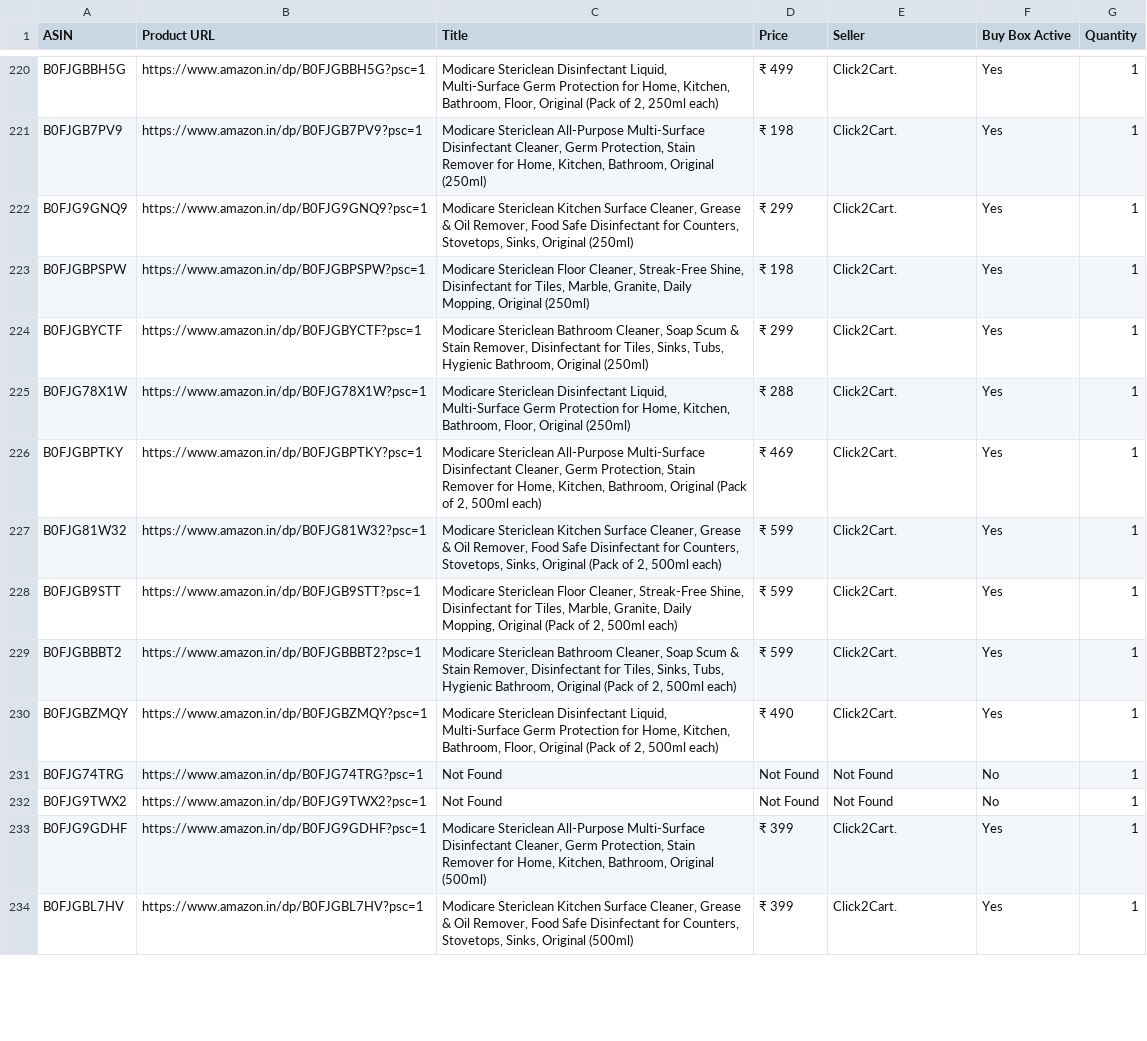
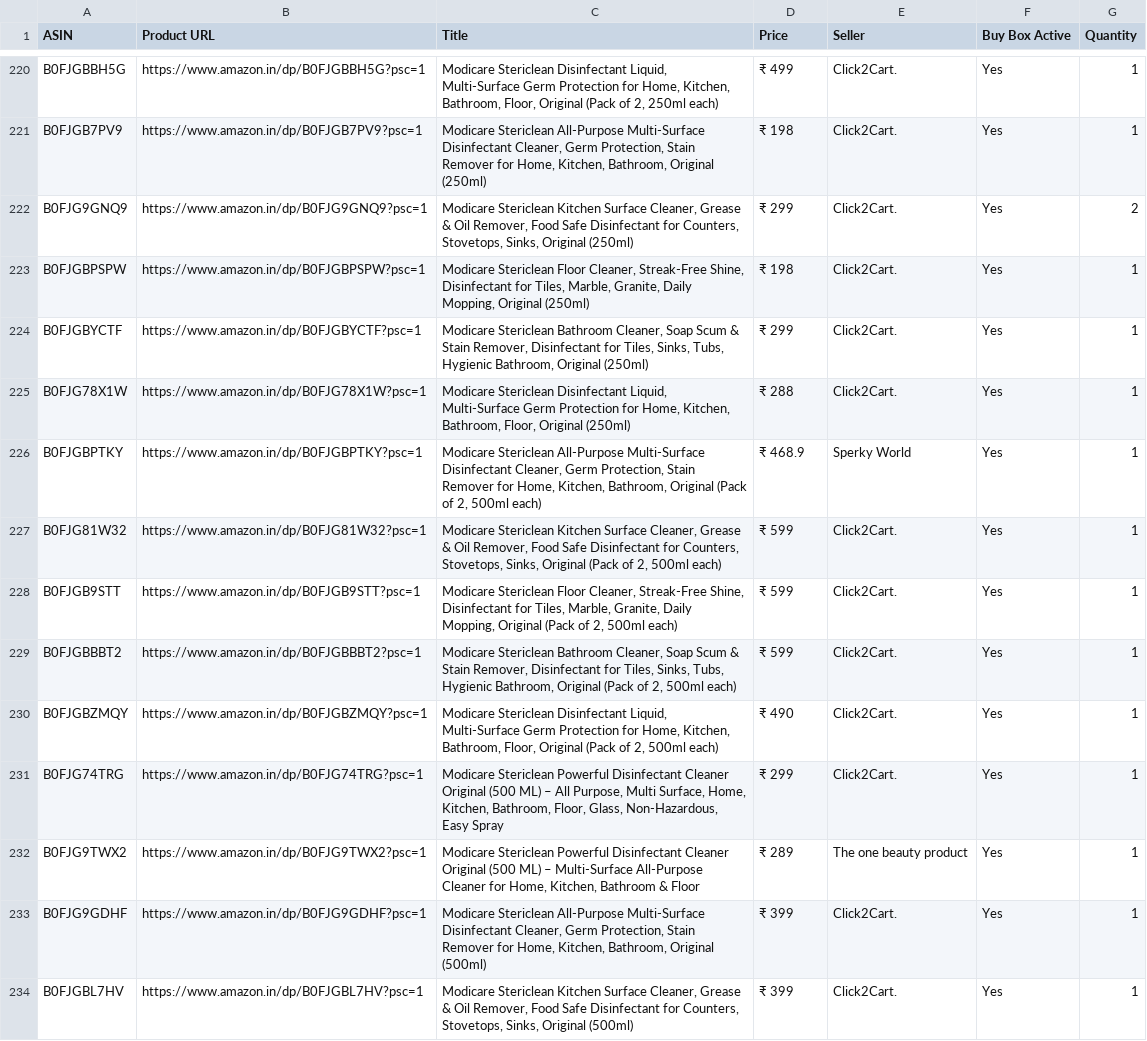
Before and after one commit to egaurav006/amazon-scraper, a CSV file: amazon_data.csv, drawn as a sheet; only a part is shown, gaps mark what is left out; the diff covers the shown part only.

```diff
--- a/amazon_data.csv
+++ b/amazon_data.csv
@@ -221,3 +221,3 @@ B0FJGBBH5G,https://www.amazon.in/dp/B0FJGBBH5G?psc=1,"Modicare Stericlean Disinf
 B0FJGB7PV9,https://www.amazon.in/dp/B0FJGB7PV9?psc=1,"Modicare Stericlean All-Purpose Multi-Surface Disinfectant Cleaner, Germ Protection, Stain Remover for Home, Kitchen, Bathroom, Original (250ml)",₹ 198,Click2Cart.,Yes,1
-B0FJG9GNQ9,https://www.amazon.in/dp/B0FJG9GNQ9?psc=1,"Modicare Stericlean Kitchen Surface Cleaner, Grease & Oil Remover, Food Safe Disinfectant for Counters, Stovetops, Sinks, Original (250ml)",₹ 299,Click2Cart.,Yes,1
+B0FJG9GNQ9,https://www.amazon.in/dp/B0FJG9GNQ9?psc=1,"Modicare Stericlean Kitchen Surface Cleaner, Grease & Oil Remover, Food Safe Disinfectant for Counters, Stovetops, Sinks, Original (250ml)",₹ 299,Click2Cart.,Yes,2
 B0FJGBPSPW,https://www.amazon.in/dp/B0FJGBPSPW?psc=1,"Modicare Stericlean Floor Cleaner, Streak-Free Shine, Disinfectant for Tiles, Marble, Granite, Daily Mopping, Original (250ml)",₹ 198,Click2Cart.,Yes,1
@@ -225,3 +225,3 @@ B0FJGBYCTF,https://www.amazon.in/dp/B0FJGBYCTF?psc=1,"Modicare Stericlean Bathro
 B0FJG78X1W,https://www.amazon.in/dp/B0FJG78X1W?psc=1,"Modicare Stericlean Disinfectant Liquid, Multi-Surface Germ Protection for Home, Kitchen, Bathroom, Floor, Original (250ml)",₹ 288,Click2Cart.,Yes,1
-B0FJGBPTKY,https://www.amazon.in/dp/B0FJGBPTKY?psc=1,"Modicare Stericlean All-Purpose Multi-Surface Disinfectant Cleaner, Germ Protection, Stain Remover for Home, Kitchen, Bathroom, Original (Pack of 2, 500ml each)",₹ 469,Click2Cart.,Yes,1
+B0FJGBPTKY,https://www.amazon.in/dp/B0FJGBPTKY?psc=1,"Modicare Stericlean All-Purpose Multi-Surface Disinfectant Cleaner, Germ Protection, Stain Remover for Home, Kitchen, Bathroom, Original (Pack of 2, 500ml each)",₹ 468.9,Sperky World,Yes,1
 B0FJG81W32,https://www.amazon.in/dp/B0FJG81W32?psc=1,"Modicare Stericlean Kitchen Surface Cleaner, Grease & Oil Remover, Food Safe Disinfectant for Counters, Stovetops, Sinks, Original (Pack of 2, 500ml each)",₹ 599,Click2Cart.,Yes,1
@@ -230,4 +230,4 @@ B0FJGBBBT2,https://www.amazon.in/dp/B0FJGBBBT2?psc=1,"Modicare Stericlean Bathro
 B0FJGBZMQY,https://www.amazon.in/dp/B0FJGBZMQY?psc=1,"Modicare Stericlean Disinfectant Liquid, Multi-Surface Germ Protection for Home, Kitchen, Bathroom, Floor, Original (Pack of 2, 500ml each)",₹ 490,Click2Cart.,Yes,1
-B0FJG74TRG,https://www.amazon.in/dp/B0FJG74TRG?psc=1,Not Found,Not Found,Not Found,No,1
-B0FJG9TWX2,https://www.amazon.in/dp/B0FJG9TWX2?psc=1,Not Found,Not Found,Not Found,No,1
+B0FJG74TRG,https://www.amazon.in/dp/B0FJG74TRG?psc=1,"Modicare Stericlean Powerful Disinfectant Cleaner Original (500 ML) – All Purpose, Multi Surface, Home, Kitchen, Bathroom, Floor, Glass, Non-Hazardous, Easy Spray",₹ 299,Click2Cart.,Yes,1
+B0FJG9TWX2,https://www.amazon.in/dp/B0FJG9TWX2?psc=1,"Modicare Stericlean Powerful Disinfectant Cleaner Original (500 ML) – Multi-Surface All-Purpose Cleaner for Home, Kitchen, Bathroom & Floor",₹ 289,The one beauty product,Yes,1
 B0FJG9GDHF,https://www.amazon.in/dp/B0FJG9GDHF?psc=1,"Modicare Stericlean All-Purpose Multi-Surface Disinfectant Cleaner, Germ Protection, Stain Remover for Home, Kitchen, Bathroom, Original (500ml)",₹ 399,Click2Cart.,Yes,1
```
Also changed, not shown: 121 edited cells elsewhere in this file.
